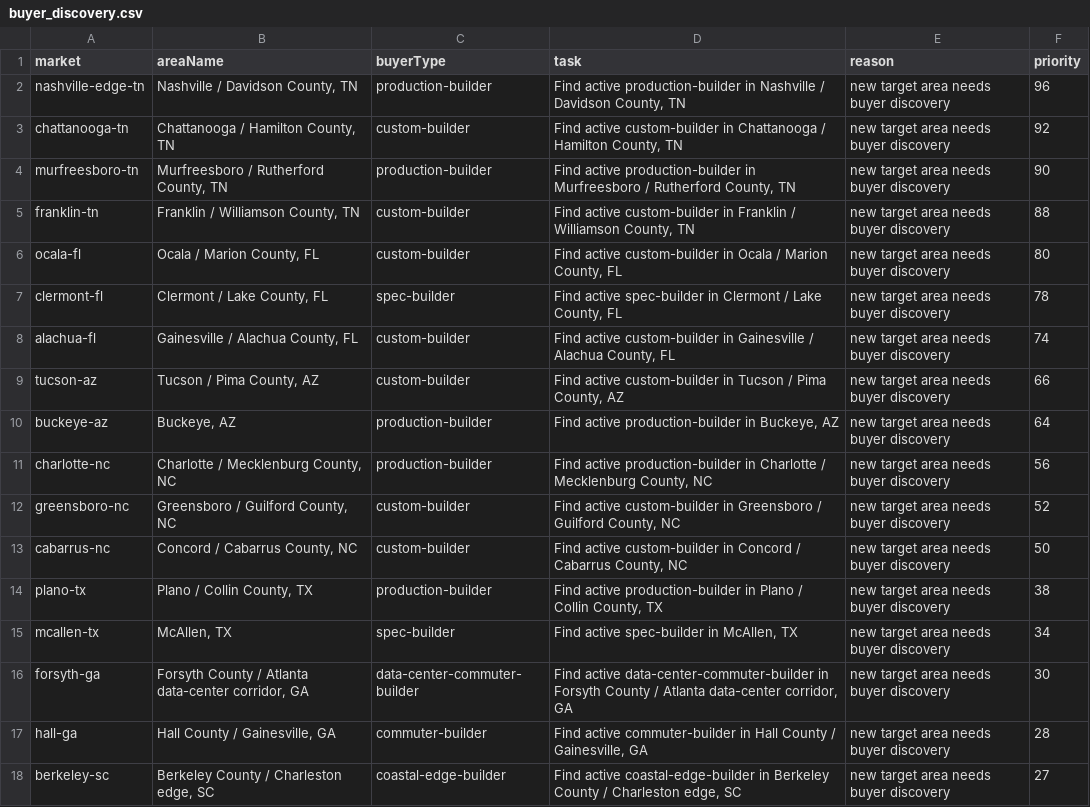
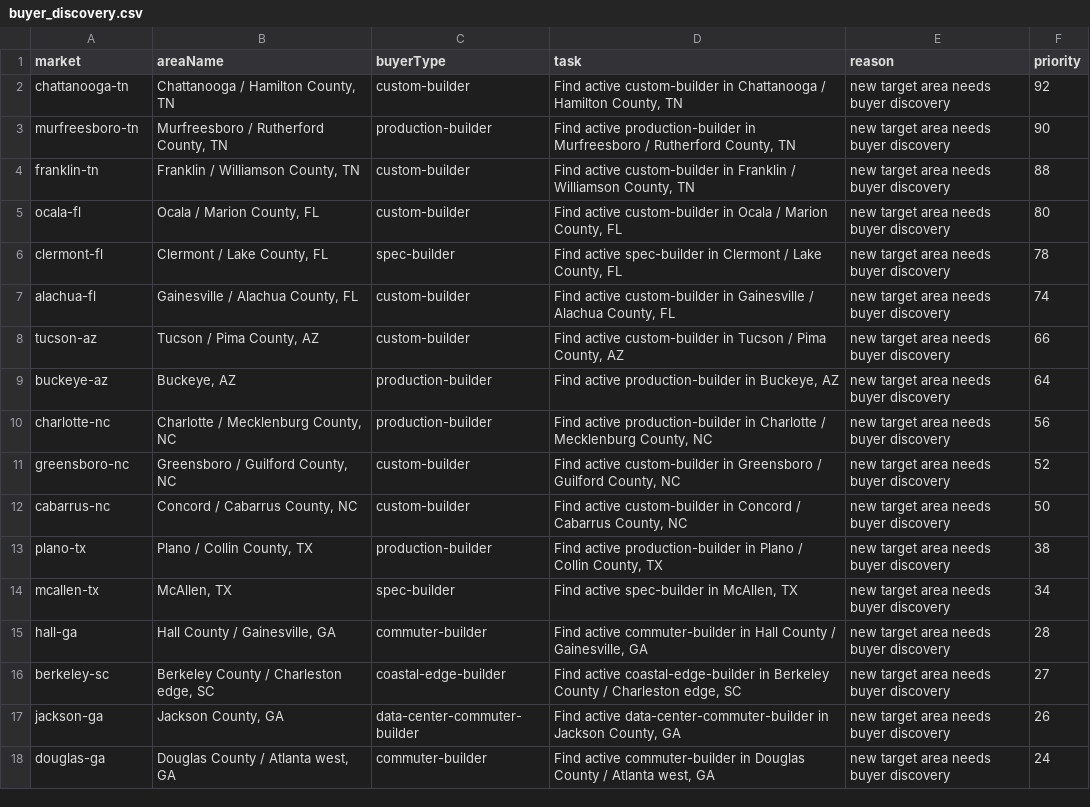
Before and after one commit to marvelus-tech/land-dealflow-os, a CSV file: data/generated/queues/buyer_discovery.csv, drawn as a sheet; only a part is shown; the shorter side is filled out with more unchanged rows; the diff names each change by its address in the sheet, - before the commit and + after, or states it on an @@ line.

Commit message:
chore: publish generated lead deltas

```diff
--- a/data/generated/queues/buyer_discovery.csv
+++ b/data/generated/queues/buyer_discovery.csv
-row 2: nashville-edge-tn | Nashville / Davidson County, TN | production-builder | Find active production-builder in Nashville / Davidson County, TN | new target area needs buyer discovery | 96
-row 16: forsyth-ga | Forsyth County / Atlanta data-center corridor, GA | data-center-commuter-builder | Find active data-center-commuter-builder in Forsyth County / Atlanta data-center corridor, GA | new target area needs buyer discovery | 30
```
Also changed, not shown: data/generated/areas/forsyth-ga/source_candidates.csv, data/generated/areas/nashville-edge-tn/source_candidates.csv, 15 other files.
